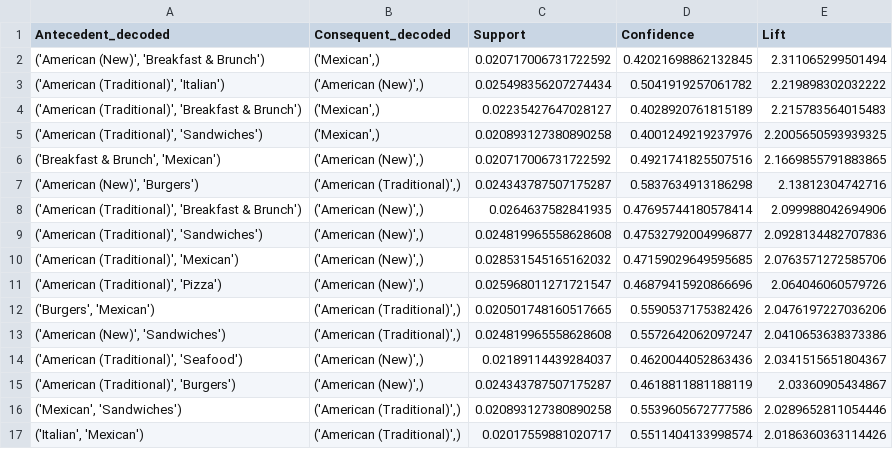
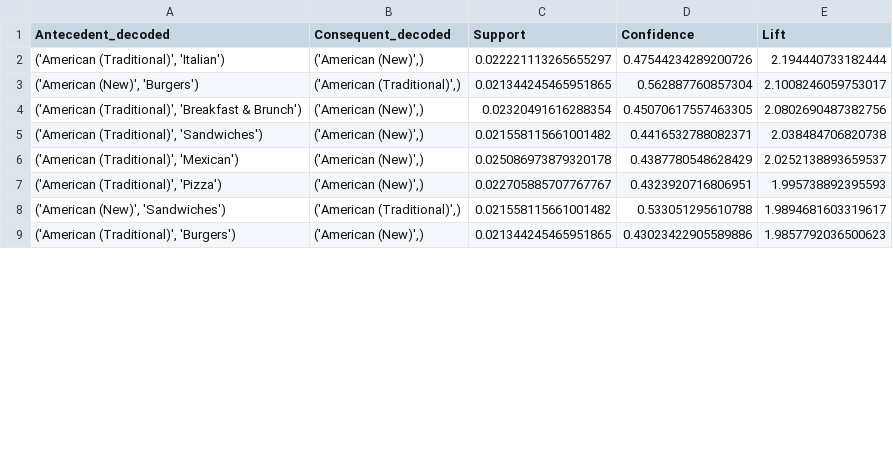
Before and after one commit to Cerlog/02807-project, a CSV file: data/processed/apriori_results/rules_hated_human.csv, drawn as a sheet; only a part is shown; the diff covers the shown part only.

```diff
--- a/data/processed/apriori_results/rules_hated_human.csv
+++ b/data/processed/apriori_results/rules_hated_human.csv
@@ -1,17 +1,9 @@
 Antecedent_decoded,Consequent_decoded,Support,Confidence,Lift
-"('American (New)', 'Breakfast & Brunch')","('Mexican',)",0.020717006731722592,0.42021698862132845,2.311065299501494
-"('American (Traditional)', 'Italian')","('American (New)',)",0.025498356207274434,0.5041919257061782,2.219898302032222
-"('American (Traditional)', 'Breakfast & Brunch')","('Mexican',)",0.02235427647028127,0.4028920761815189,2.215783564015483
-"('American (Traditional)', 'Sandwiches')","('Mexican',)",0.020893127380890258,0.4001249219237976,2.2005650593939325
-"('Breakfast & Brunch', 'Mexican')","('American (New)',)",0.020717006731722592,0.4921741825507516,2.1669855791883865
-"('American (New)', 'Burgers')","('American (Traditional)',)",0.024343787507175287,0.5837634913186298,2.13812304742716
-"('American (Traditional)', 'Breakfast & Brunch')","('American (New)',)",0.0264637582841935,0.47695744180578414,2.099988042694906
-"('American (Traditional)', 'Sandwiches')","('American (New)',)",0.024819965558628608,0.47532792004996877,2.0928134482707836
-"('American (Traditional)', 'Mexican')","('American (New)',)",0.028531545165162032,0.47159029649595685,2.0763571272585706
-"('American (Traditional)', 'Pizza')","('American (New)',)",0.025968011271721547,0.46879415920866696,2.064046060579726
-"('Burgers', 'Mexican')","('American (Traditional)',)",0.020501748160517665,0.5590537175382426,2.0476197227036206
-"('American (New)', 'Sandwiches')","('American (Traditional)',)",0.024819965558628608,0.5572642062097247,2.0410653638373386
-"('American (Traditional)', 'Seafood')","('American (New)',)",0.02189114439284037,0.4620044052863436,2.0341515651804367
-"('American (Traditional)', 'Burgers')","('American (New)',)",0.024343787507175287,0.4618811881188119,2.03360905434867
-"('Mexican', 'Sandwiches')","('American (Traditional)',)",0.020893127380890258,0.5539605672777586,2.0289652811054446
-"('Italian', 'Mexican')","('American (Traditional)',)",0.02017559881020717,0.5511404133998574,2.0186360363114426
+"('American (Traditional)', 'Italian')","('American (New)',)",0.022221113265655297,0.47544234289200726,2.194440733182444
+"('American (New)', 'Burgers')","('American (Traditional)',)",0.021344245465951865,0.562887760857304,2.1008246059753017
+"('American (Traditional)', 'Breakfast & Brunch')","('American (New)',)",0.02320491616288354,0.45070617557463305,2.0802690487382756
+"('American (Traditional)', 'Sandwiches')","('American (New)',)",0.021558115661001482,0.4416532788082371,2.038484706820738
+"('American (Traditional)', 'Mexican')","('American (New)',)",0.025086973879320178,0.4387780548628429,2.0252138893659537
+"('American (Traditional)', 'Pizza')","('American (New)',)",0.022705885707767767,0.4323920716806951,1.995738892395593
+"('American (New)', 'Sandwiches')","('American (Traditional)',)",0.021558115661001482,0.533051295610788,1.9894681603319617
+"('American (Traditional)', 'Burgers')","('American (New)',)",0.021344245465951865,0.43023422905589886,1.9857792036500623
```
Also changed, not shown: 2 added rows, 7 removed rows and 6 edited cells elsewhere in this file, 3 other files.
